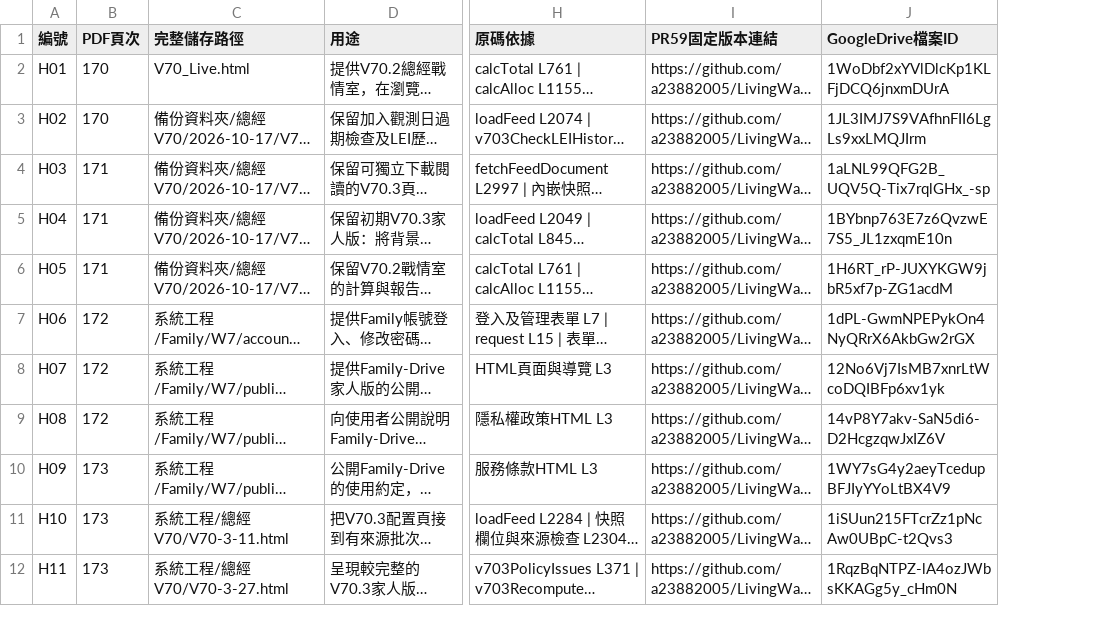
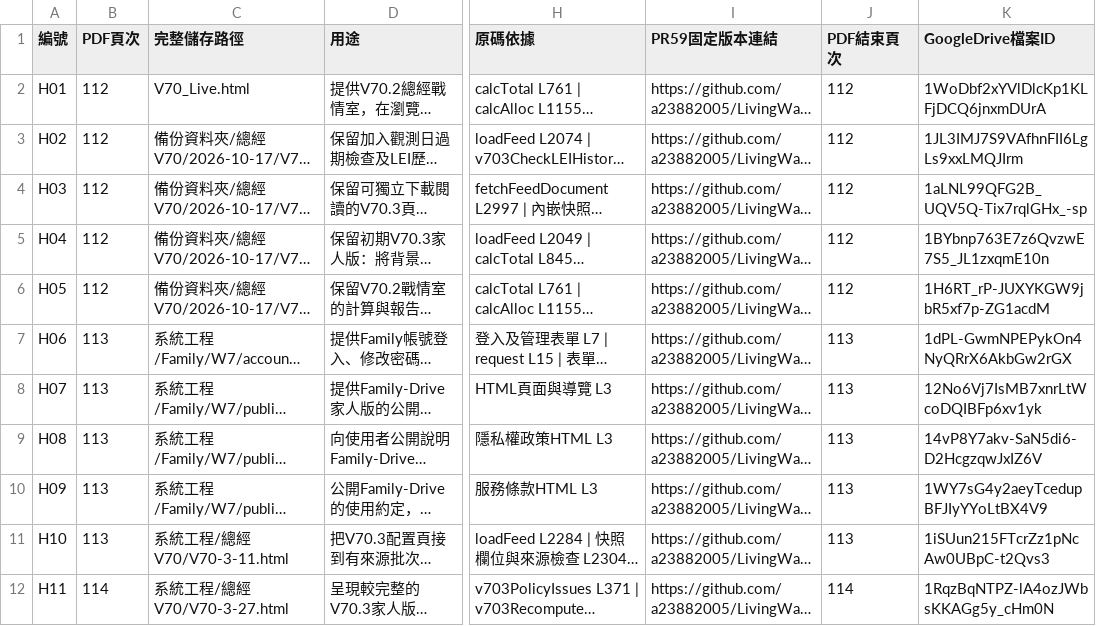
Before and after one commit to a23882005/LivingWaterAI, a CSV file: 系統工程/全系統程式盤點與V82流程對照/html_inventory_pr59_5163116b.csv, drawn as a sheet; only a part is shown, gaps mark what is left out; long unchanged cells end in …; the diff names each change by its address in the sheet, - before the commit and + after, or states it on an @@ line.

```diff
--- a/系統工程/全系統程式盤點與V82流程對照/html_inventory_pr59_5163116b.csv
+++ b/系統工程/全系統程式盤點與V82流程對照/html_inventory_pr59_5163116b.csv
+column J (PDF結束頁次), rows 2-12: 112 | 112 | 112 | 112 | 112 | 113 | 113 | 113 | 113 | 113 | 114
-B2:B3 (PDF頁次): 170
+B2:B3 (PDF頁次): 112
-B4:B6 (PDF頁次): 171
+B4:B6 (PDF頁次): 112
-B7:B9 (PDF頁次): 172
+B7:B9 (PDF頁次): 113
-B10:B11 (PDF頁次): 173
+B10:B11 (PDF頁次): 113
-B12 (PDF頁次): 173
+B12 (PDF頁次): 114
```
Also changed, not shown: 系統工程/全系統程式盤點與V82流程對照/program_inventory_pr59_5163116b.csv, 系統工程/全系統程式盤點與V82流程對照/v82_18_stage_mapping_5163116b.csv, 2 other files.
